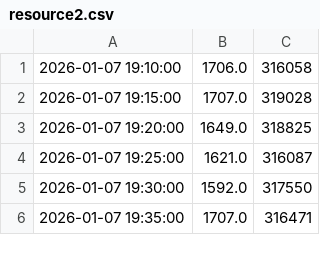
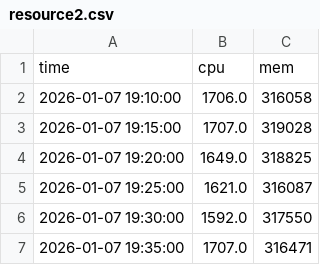
Before and after one commit to turingfx/movingwindow, a CSV file: showdata2/resource2.csv, drawn as a sheet; only a part is shown.

```diff
--- a/showdata2/resource2.csv
+++ b/showdata2/resource2.csv
@@ -1 +1,2 @@
+time,cpu,mem
 2026-01-07 19:10:00,1706.0,316058
```
Also changed, not shown: showdata2/resource2_mv.csv.
